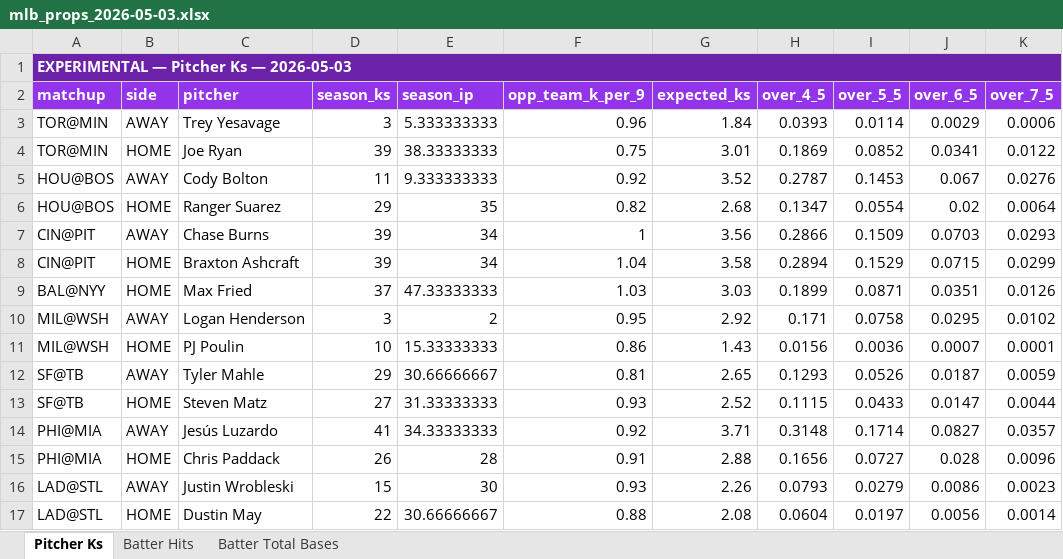
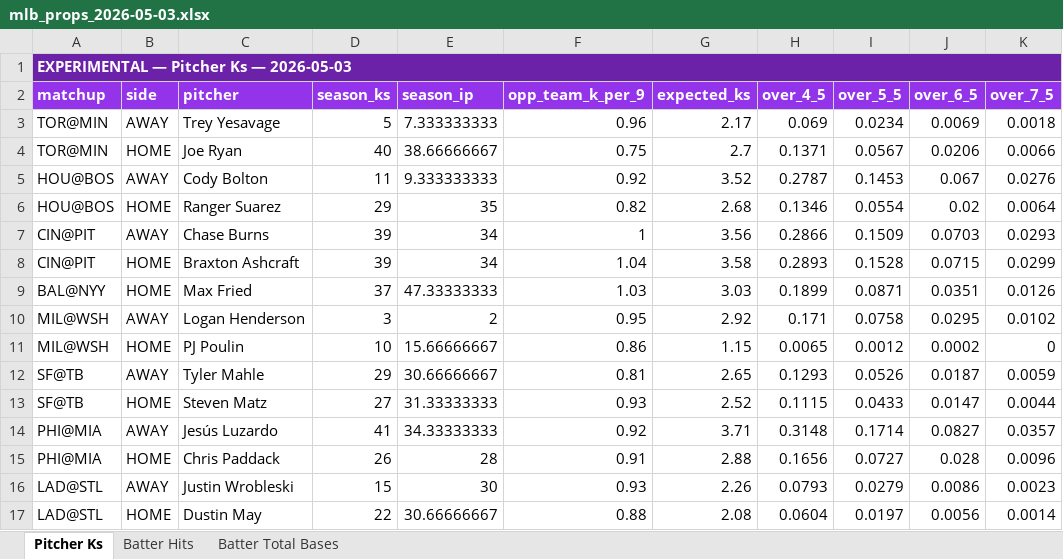
Before and after one commit to EdgeCash/edge-equation-scrapers, an Excel workbook: data/experimental/mlb-props/mlb_props_2026-05-03.xlsx, sheet Pitcher Ks, drawn as a sheet; only a part is shown; values as stored, in another font and other column widths than the file's, no borders; the diff names each change by its address in the sheet, - before the commit and + after, or states it on an @@ line.

```diff
--- a/data/experimental/mlb-props/mlb_props_2026-05-03.xlsx (sheet Pitcher Ks)
+++ b/data/experimental/mlb-props/mlb_props_2026-05-03.xlsx (sheet Pitcher Ks)
-D3 (season_ks): 3
+D3 (season_ks): 5
-E3 (season_ip): 5.333333333
+E3 (season_ip): 7.333333333
-G3 (expected_ks): 1.84
+G3 (expected_ks): 2.17
-H3 (over_4_5): 0.0393
+H3 (over_4_5): 0.069
-I3 (over_5_5): 0.0114
+I3 (over_5_5): 0.0234
-J3 (over_6_5): 0.0029
+J3 (over_6_5): 0.0069
-K3 (over_7_5): 0.0006
+K3 (over_7_5): 0.0018
-D4 (season_ks): 39
+D4 (season_ks): 40
-E4 (season_ip): 38.33333333
+E4 (season_ip): 38.66666667
-G4 (expected_ks): 3.01
+G4 (expected_ks): 2.7
-H4 (over_4_5): 0.1869
+H4 (over_4_5): 0.1371
-I4 (over_5_5): 0.0852
+I4 (over_5_5): 0.0567
-J4 (over_6_5): 0.0341
+J4 (over_6_5): 0.0206
-K4 (over_7_5): 0.0122
+K4 (over_7_5): 0.0066
-H6 (over_4_5): 0.1347
+H6 (over_4_5): 0.1346
-H8 (over_4_5): 0.2894
+H8 (over_4_5): 0.2893
-I8 (over_5_5): 0.1529
+I8 (over_5_5): 0.1528
-E11 (season_ip): 15.33333333
+E11 (season_ip): 15.66666667
-G11 (expected_ks): 1.43
+G11 (expected_ks): 1.15
-H11 (over_4_5): 0.0156
+H11 (over_4_5): 0.0065
-I11 (over_5_5): 0.0036
+I11 (over_5_5): 0.0012
-J11 (over_6_5): 0.0007
+J11 (over_6_5): 0.0002
-K11 (over_7_5): 0.0001
+K11 (over_7_5): 0
```
Also changed, not shown: sheet Batter Total Bases, sheet Batter Hits, public/data/mlb/mlb_daily.xlsx, 16 other files.
